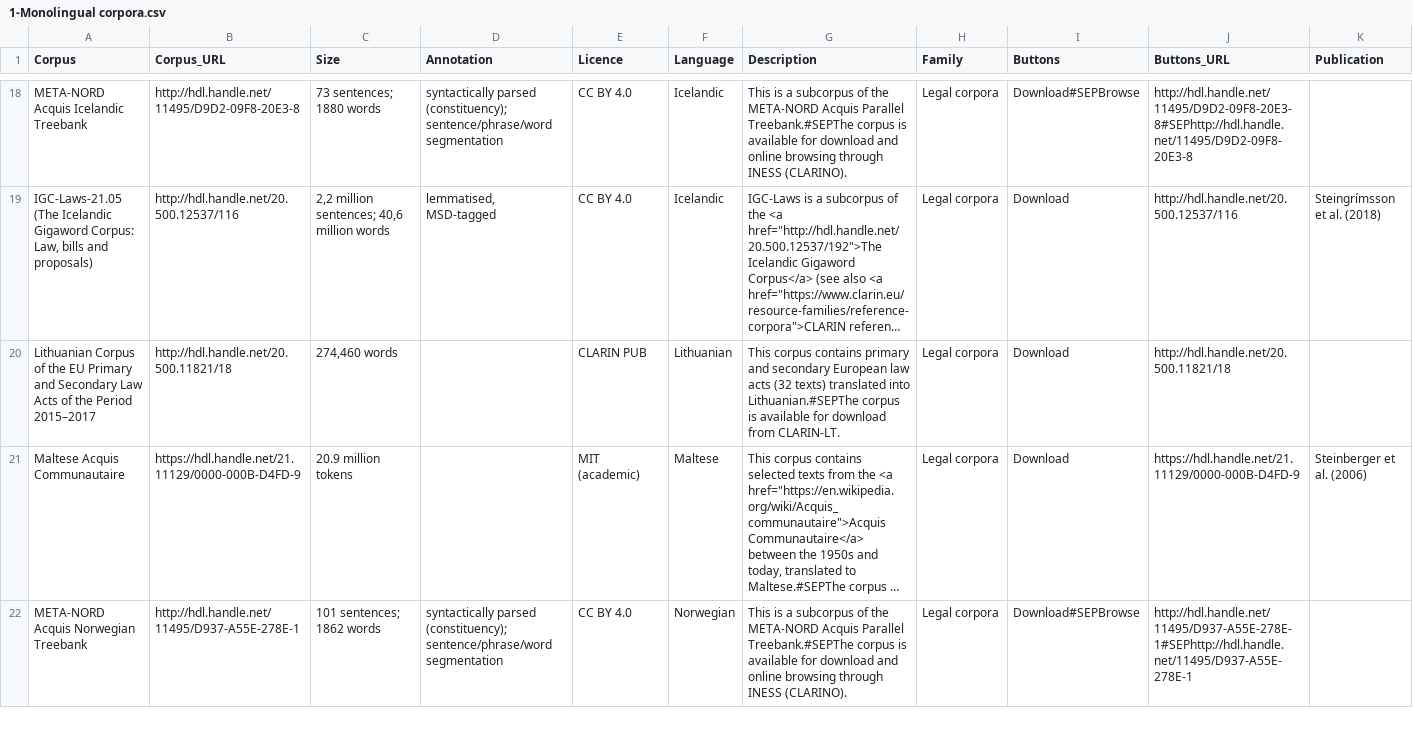
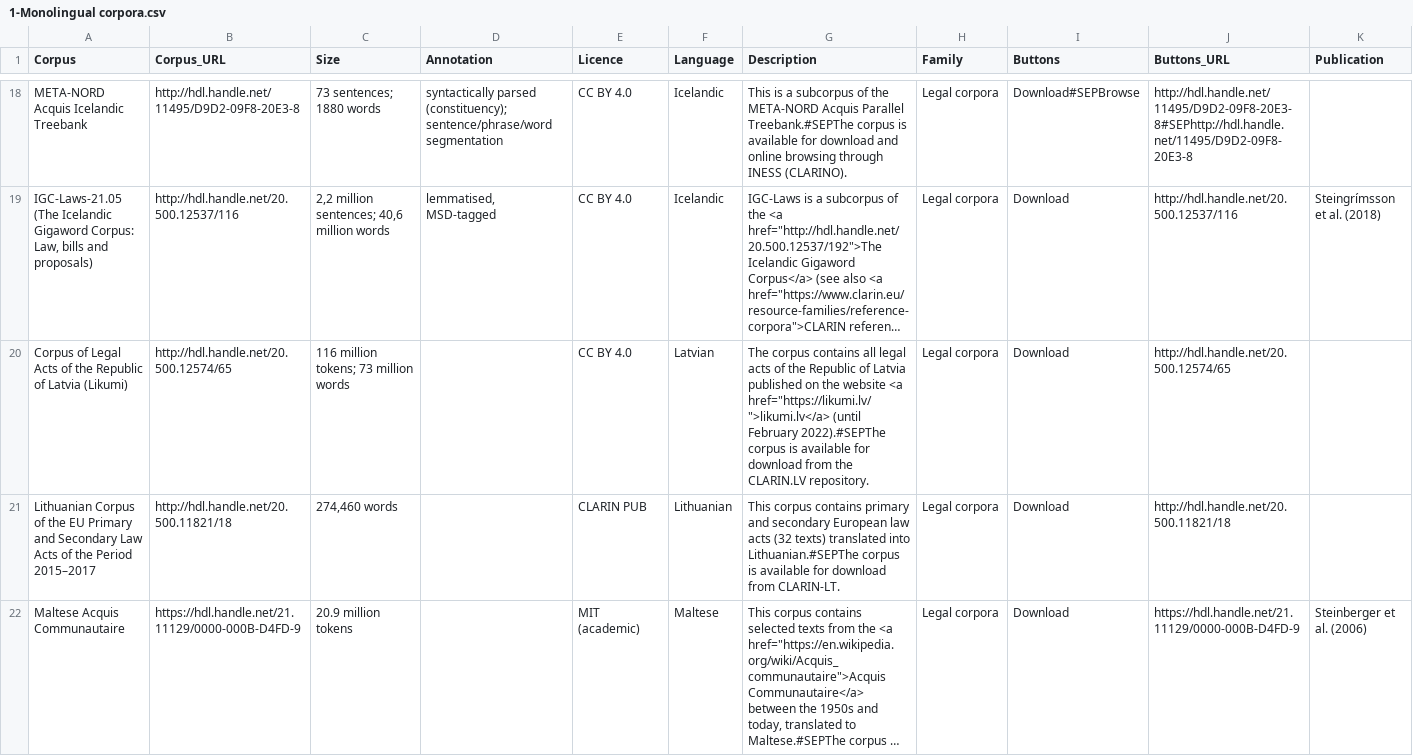
Before and after one commit to clarin-eric/resource-families-html-generator, a CSV file: resource_families/Corpora/Legal corpora/1-Legal corpora in the CLARIN infrastructure/1-Monolingual corpora.csv, drawn as a sheet; only a part is shown, gaps mark what is left out; the shorter side is filled out with more unchanged rows; long unchanged cells end in …; rows hold the shown columns only; the diff names each change by its address in the sheet, - before the commit and + after, or states it on an @@ line.

Commit message:
Update 1-Monolingual corpora.csv

```diff
--- a/resource_families/Corpora/Legal corpora/1-Legal corpora in the CLARIN infrastructure/1-Monolingual corpora.csv
+++ b/resource_families/Corpora/Legal corpora/1-Legal corpora in the CLARIN infrastructure/1-Monolingual corpora.csv
+row 20: Corpus of Legal Acts of the Republic of Latvia (Likumi) | http://hdl.handle.net/20.500.12574/65 | 116 million tokens; 73 million words |  | CC BY 4.0 | Latvian | The corpus contains all legal acts of the Republic of Latvia published on the website <a href="https://likumi.lv/">likumi.lv</a> (until February 2022).#SEPThe corpus is available for download from the CLARIN.LV repository. | Legal corpora | Download | http://hdl.handle.net/20.500.12574/65
```
